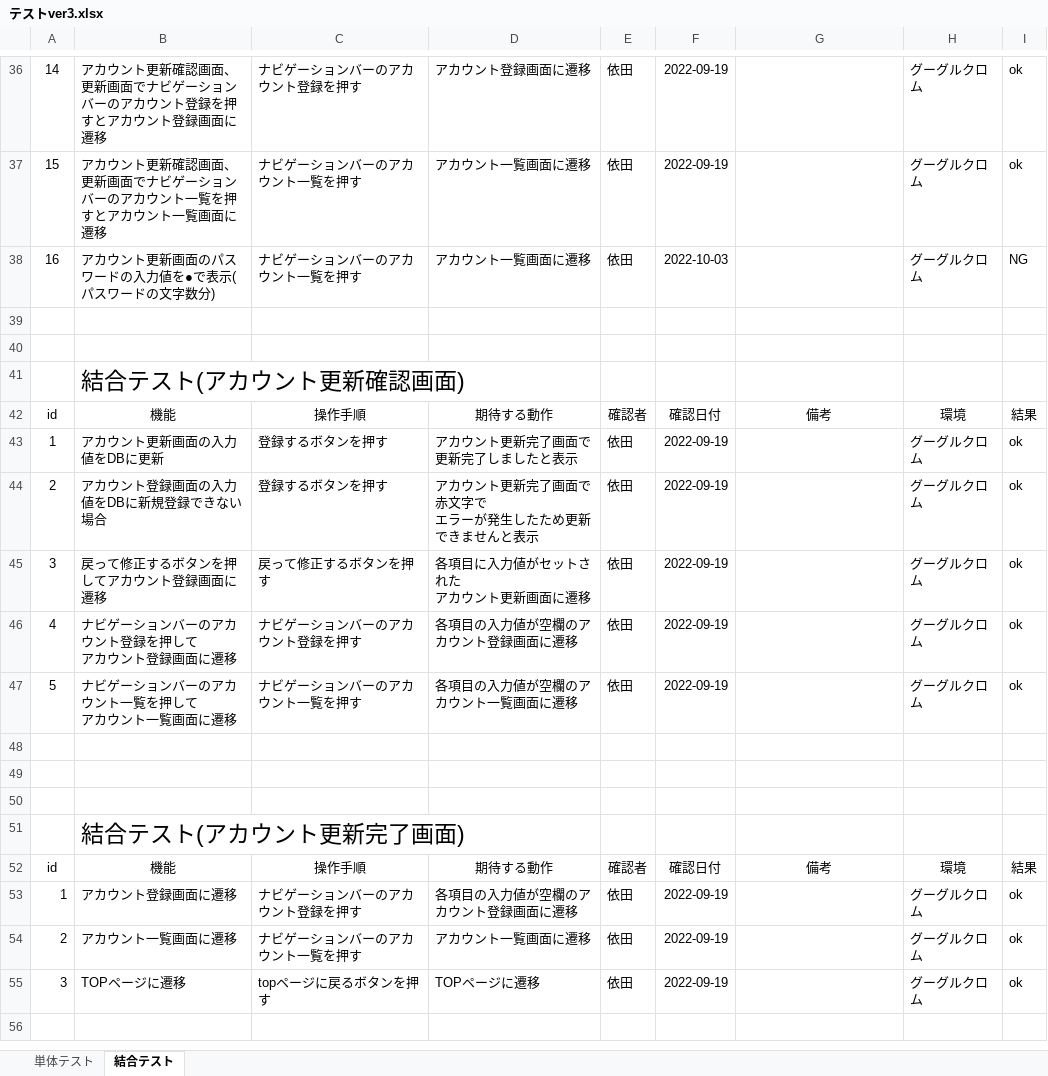
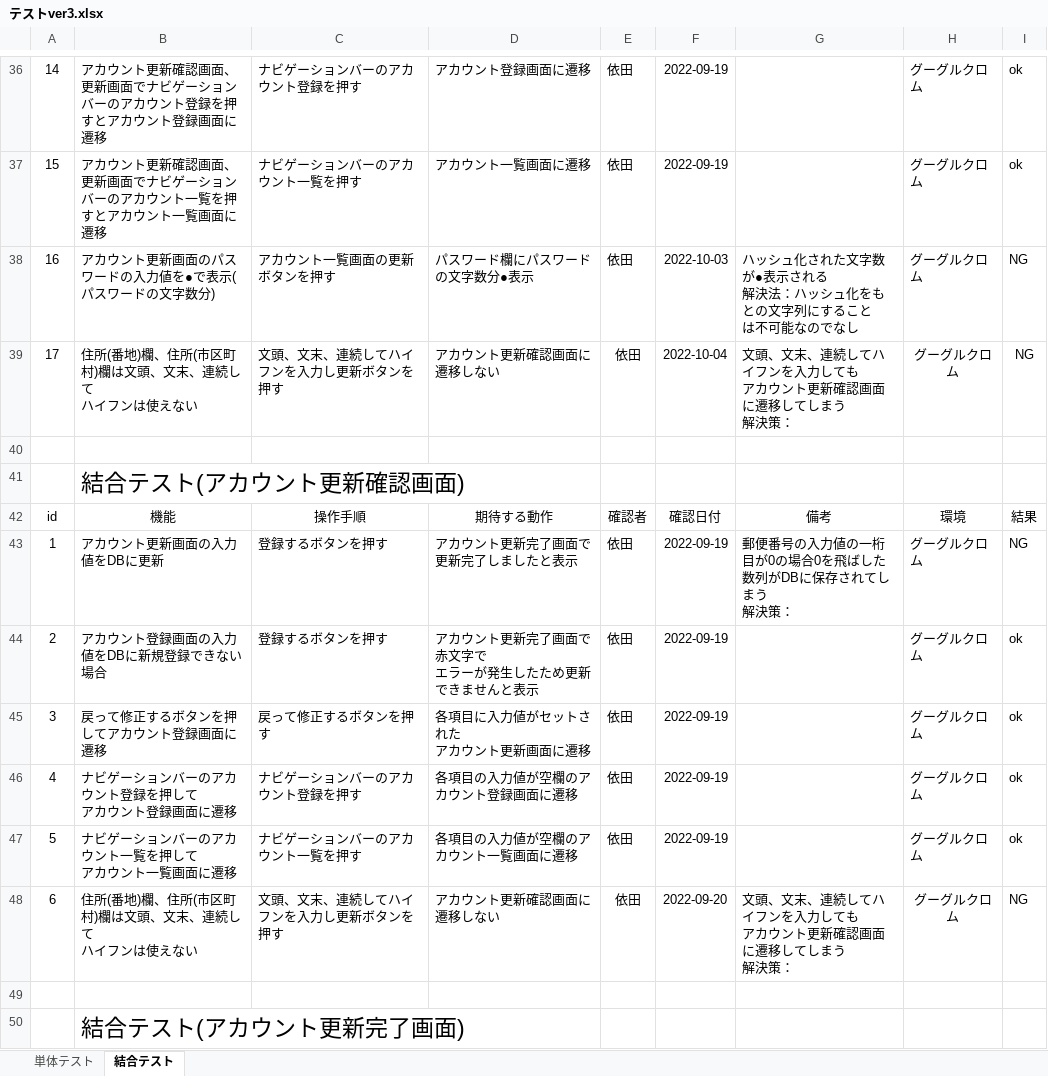
Before and after one commit to hiroa02/7_programming-practice, an Excel workbook: テストver3.xlsx, sheet 結合テスト, drawn as a sheet; only a part is shown, gaps mark what is left out; the shorter side is filled out with more unchanged rows; values as stored, in another font and other column widths than the file's, no borders; removed rows and columns are numbered as before the commit, all else as after; ↵ is a line break in a cell; the diff names each change by its address in the sheet, - before the commit and + after, or states it on an @@ line.

```diff
--- a/テストver3.xlsx (sheet 結合テスト)
+++ b/テストver3.xlsx (sheet 結合テスト)
-C38: ナビゲーションバーのアカウント一覧を押す
+C38: アカウント一覧画面の更新ボタンを押す
-D38: アカウント一覧画面に遷移
+D38: パスワード欄にパスワードの文字数分●表示
-G38: (empty)
+G38: ハッシュ化された文字数が●表示される ↵ 解決法：ハッシュ化をもとの文字列にすること ↵ は不可能なのでなし
-row 39: (empty)
+row 39: 17 | 住所(番地)欄、住所(市区町村)欄は文頭、文末、連続して ↵ ハイフンは使えない | 文頭、文末、連続してハイフンを入力し更新ボタンを押す | アカウント更新確認画面に遷移しない | 依田 | 2022-10-04 | 文頭、文末、連続してハイフンを入力しても ↵ アカウント更新確認画面に遷移してしまう ↵ 解決策： | グーグルクロム | NG
-G43: (empty)
+G43: 郵便番号の入力値の一桁目が0の場合0を飛ばした ↵ 数列がDBに保存されてしまう ↵ 解決策：
-I43: ok
+I43: NG
-row 48: (empty)
+row 48: 6 | 住所(番地)欄、住所(市区町村)欄は文頭、文末、連続して ↵ ハイフンは使えない | 文頭、文末、連続してハイフンを入力し更新ボタンを押す | アカウント更新確認画面に遷移しない | 依田 | 2022-09-20 | 文頭、文末、連続してハイフンを入力しても ↵ アカウント更新確認画面に遷移してしまう ↵ 解決策： | グーグルクロム | NG
-row 49: (empty)
```
Also changed, not shown: sheet 単体テスト, テストver2.xlsx, 3 other files.
